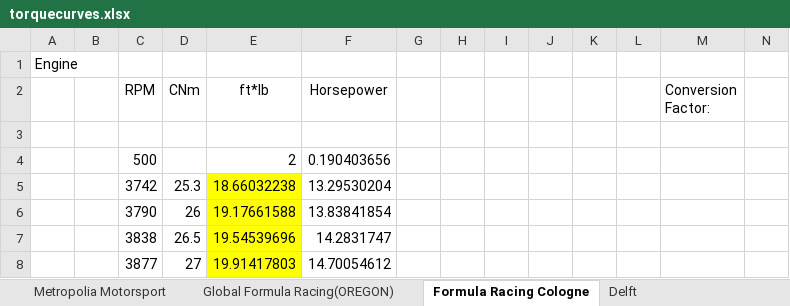
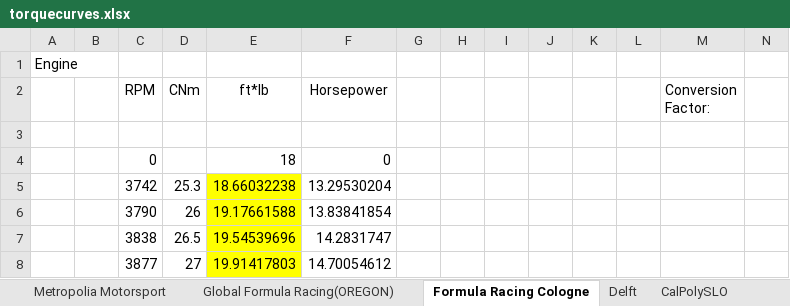
Before and after one commit to dkellerm/LapSimCombined, an Excel workbook: torquecurves.xlsx, sheet Formula Racing Cologne, drawn as a sheet; only a part is shown; values as stored, in another font and other column widths than the file's, no borders; charts and pictures not drawn; removed rows and columns are numbered as before the commit, all else as after; rows hold the shown columns only; the diff names each change by its address in the sheet, - before the commit and + after, or states it on an @@ line.

Commit message:
Cal Poly Engine data, FSAEMichigan, parafor issue
Engine data for Cal Poly seems to be throwing a cellfun issue, other
data works fine. FSAEMichigian2015 track added from Reiley it worked at
first, but now it hasnt been. Points were added. Trying to sweep with
excelSweep, but throwing parafor issue for valid variable indices

```diff
--- a/torquecurves.xlsx (sheet Formula Racing Cologne)
+++ b/torquecurves.xlsx (sheet Formula Racing Cologne)
+sheet tab: CalPolySLO
-row 4:  |  | 500 |  | 2 | 0.190403656
+row 4:  |  | 0 |  | 18 | 0
```
Also changed, not shown: sheet Delft, charts or pictures, Functions/SetupSheets.xlsx, 10 other files.
